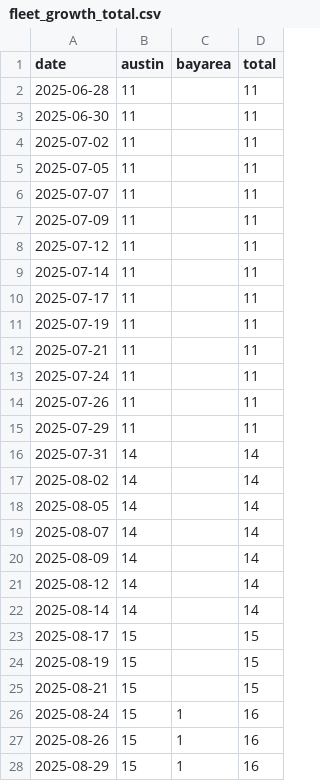
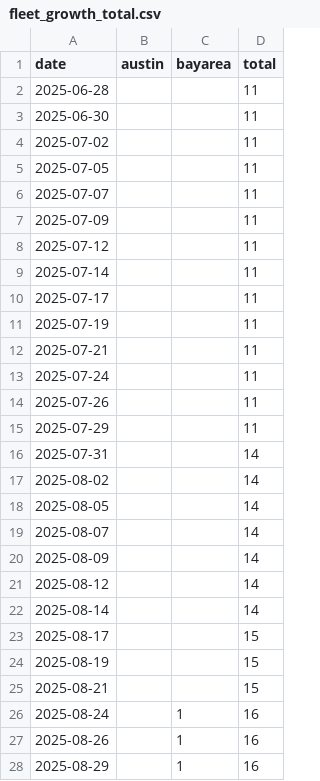
Before and after one commit to kangning-huang/tesla_robotaxi_mile_per_incident_tracker, a CSV file: data/fleet_growth_total.csv, drawn as a sheet; only a part is shown; the diff covers the shown part only.

```diff
--- a/data/fleet_growth_total.csv
+++ b/data/fleet_growth_total.csv
@@ -1,28 +1,28 @@
 date,austin,bayarea,total
-2025-06-28,11,,11
-2025-06-30,11,,11
-2025-07-02,11,,11
-2025-07-05,11,,11
-2025-07-07,11,,11
-2025-07-09,11,,11
-2025-07-12,11,,11
-2025-07-14,11,,11
-2025-07-17,11,,11
-2025-07-19,11,,11
-2025-07-21,11,,11
-2025-07-24,11,,11
-2025-07-26,11,,11
-2025-07-29,11,,11
-2025-07-31,14,,14
-2025-08-02,14,,14
-2025-08-05,14,,14
-2025-08-07,14,,14
-2025-08-09,14,,14
-2025-08-12,14,,14
-2025-08-14,14,,14
-2025-08-17,15,,15
-2025-08-19,15,,15
-2025-08-21,15,,15
-2025-08-24,15,1,16
-2025-08-26,15,1,16
-2025-08-29,15,1,16
+2025-06-28,,,11
+2025-06-30,,,11
+2025-07-02,,,11
+2025-07-05,,,11
+2025-07-07,,,11
+2025-07-09,,,11
+2025-07-12,,,11
+2025-07-14,,,11
+2025-07-17,,,11
+2025-07-19,,,11
+2025-07-21,,,11
+2025-07-24,,,11
+2025-07-26,,,11
+2025-07-29,,,11
+2025-07-31,,,14
+2025-08-02,,,14
+2025-08-05,,,14
+2025-08-07,,,14
+2025-08-09,,,14
+2025-08-12,,,14
+2025-08-14,,,14
+2025-08-17,,,15
+2025-08-19,,,15
+2025-08-21,,,15
+2025-08-24,,1,16
+2025-08-26,,1,16
+2025-08-29,,1,16
```
Also changed, not shown: 74 edited cells elsewhere in this file, data/fleet_growth_active.csv, 3 other files.
